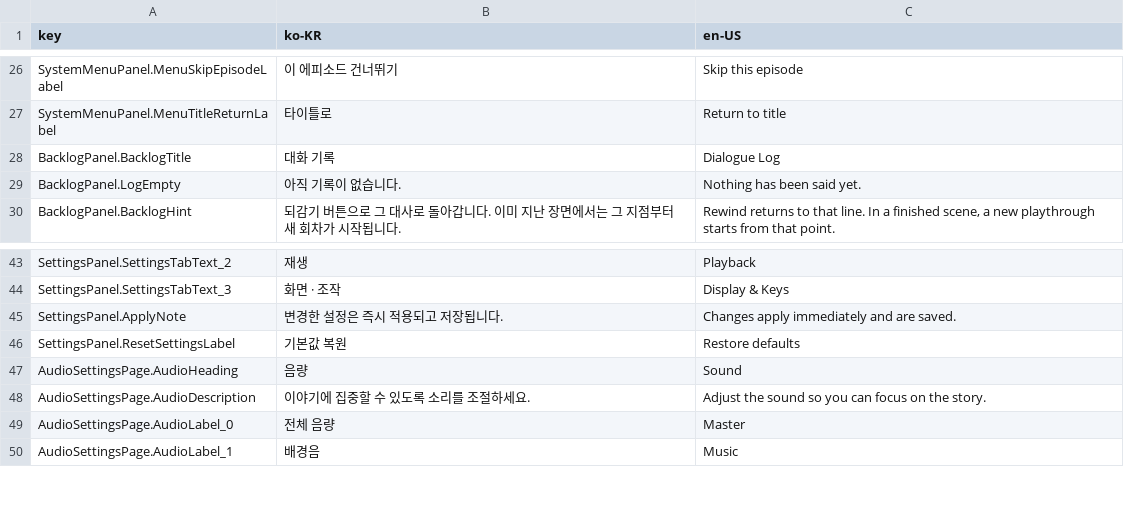
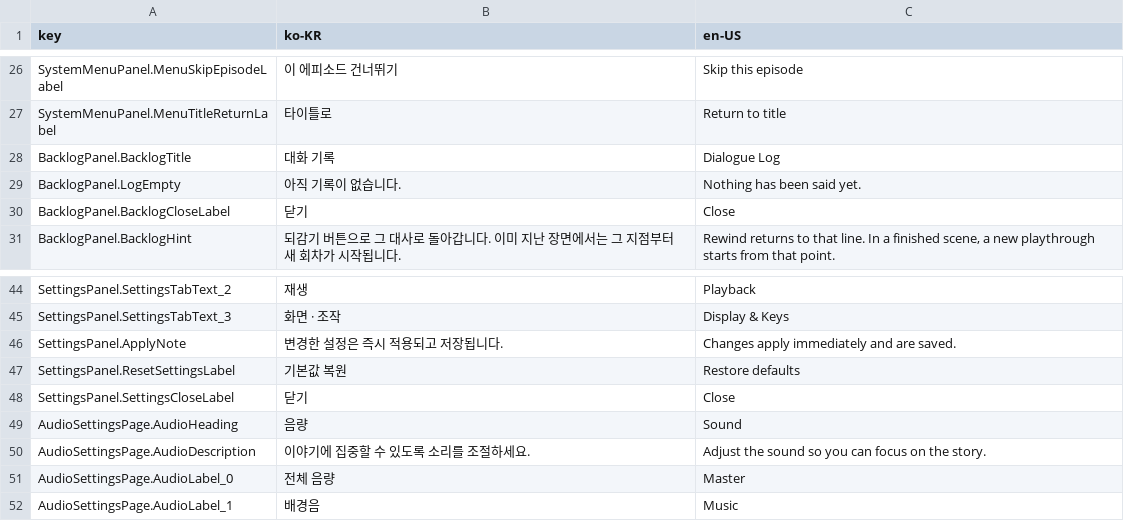
Before and after one commit to 123456789qwaszx/ked-presentation-runtime, a CSV file: Assets/Samples/KedUIApp/Texts/KedUITexts.csv, drawn as a sheet; only a part is shown, gaps mark what is left out; the diff names each change by its address in the sheet, - before the commit and + after, or states it on an @@ line.

```diff
--- a/Assets/Samples/KedUIApp/Texts/KedUITexts.csv
+++ b/Assets/Samples/KedUIApp/Texts/KedUITexts.csv
+row 30: BacklogPanel.BacklogCloseLabel | 닫기 | Close
+row 48: SettingsPanel.SettingsCloseLabel | 닫기 | Close
```
Also changed, not shown: 23 other files.
